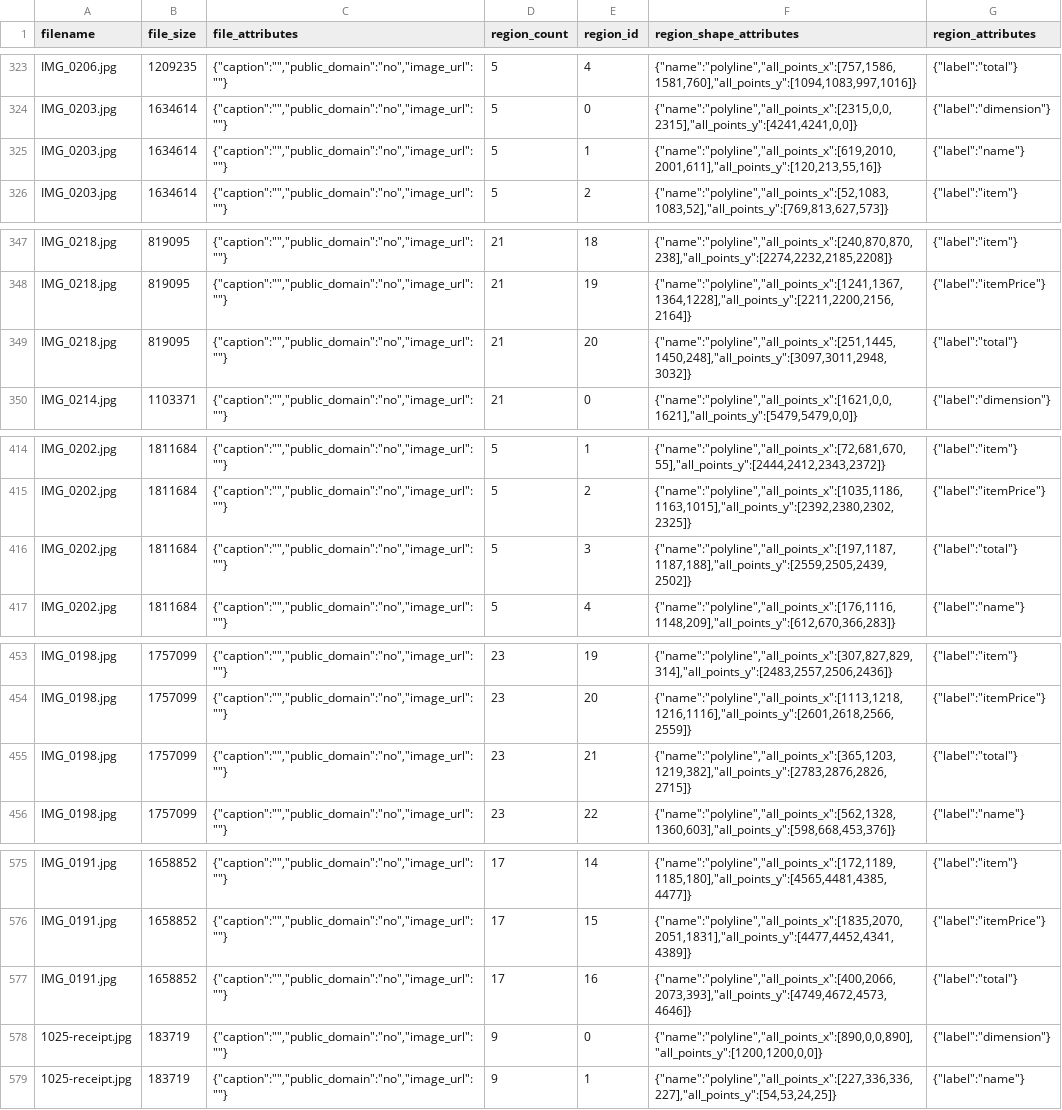
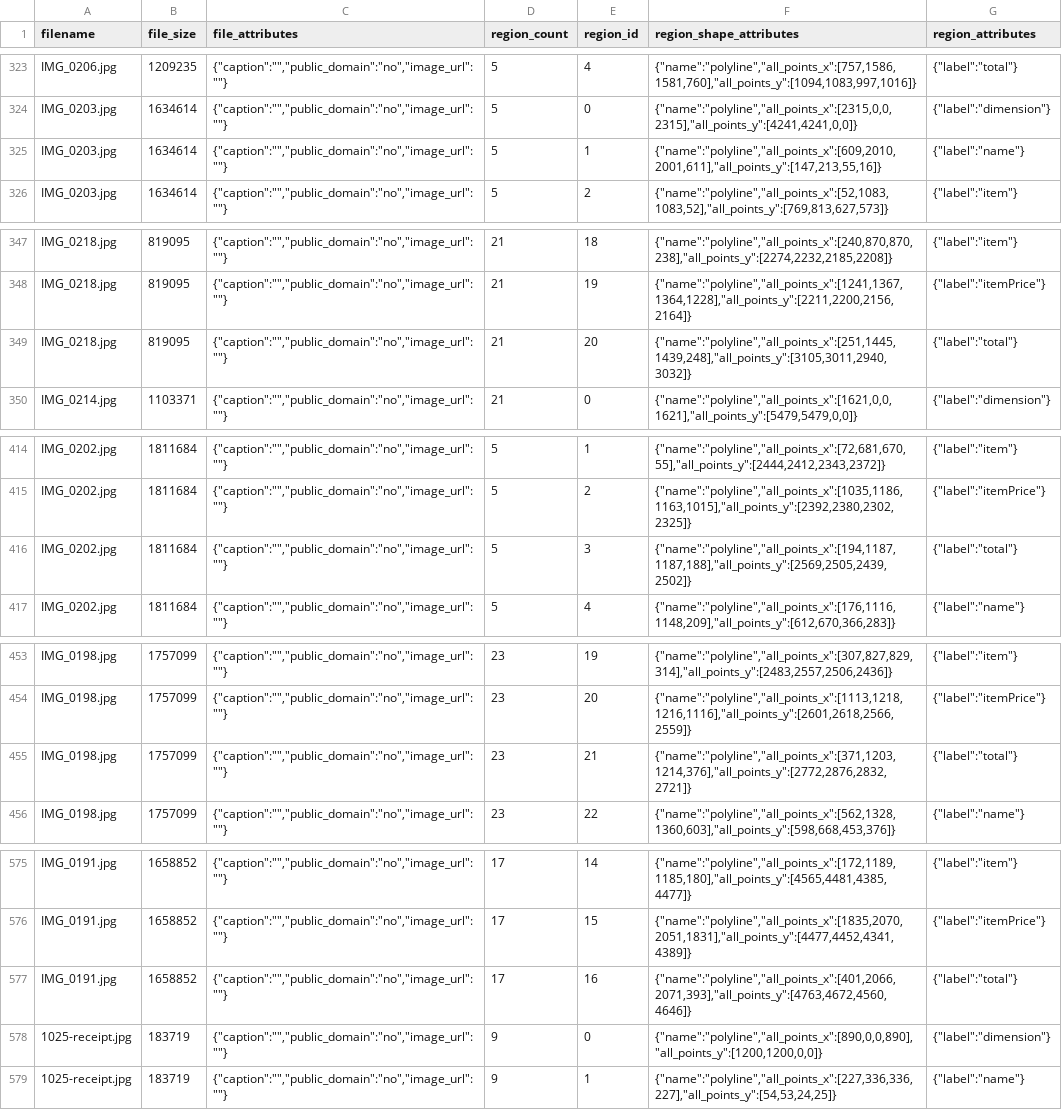
Before and after one commit to uenishia26/PayUp, a CSV file: imagelabels.csv, drawn as a sheet; only a part is shown, gaps mark what is left out; the diff covers the shown part only.

```diff
--- a/imagelabels.csv
+++ b/imagelabels.csv
@@ -324,3 +324,3 @@ IMG_0206.jpg,1209235,"{""caption"":"""",""public_domain"":""no"",""image_url"":"
 IMG_0203.jpg,1634614,"{""caption"":"""",""public_domain"":""no"",""image_url"":""""}",5,0,"{""name"":""polyline"",""all_points_x"":[2315,0,0,2315],""all_points_y"":[4241,4241,0,0]}","{""label"":""dimension""}"
-IMG_0203.jpg,1634614,"{""caption"":"""",""public_domain"":""no"",""image_url"":""""}",5,1,"{""name"":""polyline"",""all_points_x"":[619,2010,2001,611],""all_points_y"":[120,213,55,16]}","{""label"":""name""}"
+IMG_0203.jpg,1634614,"{""caption"":"""",""public_domain"":""no"",""image_url"":""""}",5,1,"{""name"":""polyline"",""all_points_x"":[609,2010,2001,611],""all_points_y"":[147,213,55,16]}","{""label"":""name""}"
 IMG_0203.jpg,1634614,"{""caption"":"""",""public_domain"":""no"",""image_url"":""""}",5,2,"{""name"":""polyline"",""all_points_x"":[52,1083,1083,52],""all_points_y"":[769,813,627,573]}","{""label"":""item""}"
@@ -348,3 +348,3 @@ IMG_0218.jpg,819095,"{""caption"":"""",""public_domain"":""no"",""image_url"":""
 IMG_0218.jpg,819095,"{""caption"":"""",""public_domain"":""no"",""image_url"":""""}",21,19,"{""name"":""polyline"",""all_points_x"":[1241,1367,1364,1228],""all_points_y"":[2211,2200,2156,2164]}","{""label"":""itemPrice""}"
-IMG_0218.jpg,819095,"{""caption"":"""",""public_domain"":""no"",""image_url"":""""}",21,20,"{""name"":""polyline"",""all_points_x"":[251,1445,1450,248],""all_points_y"":[3097,3011,2948,3032]}","{""label"":""total""}"
+IMG_0218.jpg,819095,"{""caption"":"""",""public_domain"":""no"",""image_url"":""""}",21,20,"{""name"":""polyline"",""all_points_x"":[251,1445,1439,248],""all_points_y"":[3105,3011,2940,3032]}","{""label"":""total""}"
 IMG_0214.jpg,1103371,"{""caption"":"""",""public_domain"":""no"",""image_url"":""""}",21,0,"{""name"":""polyline"",""all_points_x"":[1621,0,0,1621],""all_points_y"":[5479,5479,0,0]}","{""label"":""dimension""}"
@@ -415,3 +415,3 @@ IMG_0202.jpg,1811684,"{""caption"":"""",""public_domain"":""no"",""image_url"":"
 IMG_0202.jpg,1811684,"{""caption"":"""",""public_domain"":""no"",""image_url"":""""}",5,2,"{""name"":""polyline"",""all_points_x"":[1035,1186,1163,1015],""all_points_y"":[2392,2380,2302,2325]}","{""label"":""itemPrice""}"
-IMG_0202.jpg,1811684,"{""caption"":"""",""public_domain"":""no"",""image_url"":""""}",5,3,"{""name"":""polyline"",""all_points_x"":[197,1187,1187,188],""all_points_y"":[2559,2505,2439,2502]}","{""label"":""total""}"
+IMG_0202.jpg,1811684,"{""caption"":"""",""public_domain"":""no"",""image_url"":""""}",5,3,"{""name"":""polyline"",""all_points_x"":[194,1187,1187,188],""all_points_y"":[2569,2505,2439,2502]}","{""label"":""total""}"
 IMG_0202.jpg,1811684,"{""caption"":"""",""public_domain"":""no"",""image_url"":""""}",5,4,"{""name"":""polyline"",""all_points_x"":[176,1116,1148,209],""all_points_y"":[612,670,366,283]}","{""label"":""name""}"
@@ -454,3 +454,3 @@ IMG_0198.jpg,1757099,"{""caption"":"""",""public_domain"":""no"",""image_url"":"
 IMG_0198.jpg,1757099,"{""caption"":"""",""public_domain"":""no"",""image_url"":""""}",23,20,"{""name"":""polyline"",""all_points_x"":[1113,1218,1216,1116],""all_points_y"":[2601,2618,2566,2559]}","{""label"":""itemPrice""}"
-IMG_0198.jpg,1757099,"{""caption"":"""",""public_domain"":""no"",""image_url"":""""}",23,21,"{""name"":""polyline"",""all_points_x"":[365,1203,1219,382],""all_points_y"":[2783,2876,2826,2715]}","{""label"":""total""}"
+IMG_0198.jpg,1757099,"{""caption"":"""",""public_domain"":""no"",""image_url"":""""}",23,21,"{""name"":""polyline"",""all_points_x"":[371,1203,1214,376],""all_points_y"":[2772,2876,2832,2721]}","{""label"":""total""}"
 IMG_0198.jpg,1757099,"{""caption"":"""",""public_domain"":""no"",""image_url"":""""}",23,22,"{""name"":""polyline"",""all_points_x"":[562,1328,1360,603],""all_points_y"":[598,668,453,376]}","{""label"":""name""}"
@@ -576,3 +576,3 @@ IMG_0191.jpg,1658852,"{""caption"":"""",""public_domain"":""no"",""image_url"":"
 IMG_0191.jpg,1658852,"{""caption"":"""",""public_domain"":""no"",""image_url"":""""}",17,15,"{""name"":""polyline"",""all_points_x"":[1835,2070,2051,1831],""all_points_y"":[4477,4452,4341,4389]}","{""label"":""itemPrice""}"
-IMG_0191.jpg,1658852,"{""caption"":"""",""public_domain"":""no"",""image_url"":""""}",17,16,"{""name"":""polyline"",""all_points_x"":[400,2066,2073,393],""all_points_y"":[4749,4672,4573,4646]}","{""label"":""total""}"
+IMG_0191.jpg,1658852,"{""caption"":"""",""public_domain"":""no"",""image_url"":""""}",17,16,"{""name"":""polyline"",""all_points_x"":[401,2066,2071,393],""all_points_y"":[4763,4672,4560,4646]}","{""label"":""total""}"
 1025-receipt.jpg,183719,"{""caption"":"""",""public_domain"":""no"",""image_url"":""""}",9,0,"{""name"":""polyline"",""all_points_x"":[890,0,0,890],""all_points_y"":[1200,1200,0,0]}","{""label"":""dimension""}"
```
Also changed, not shown: 2 added rows and 80 edited cells elsewhere in this file.
